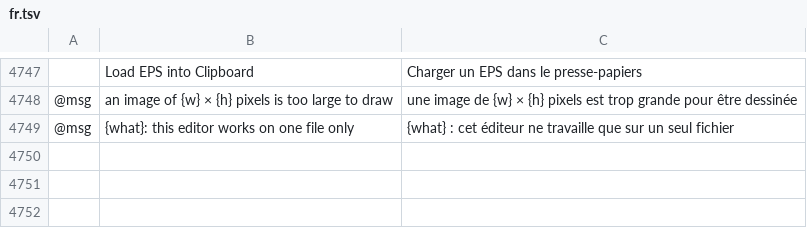
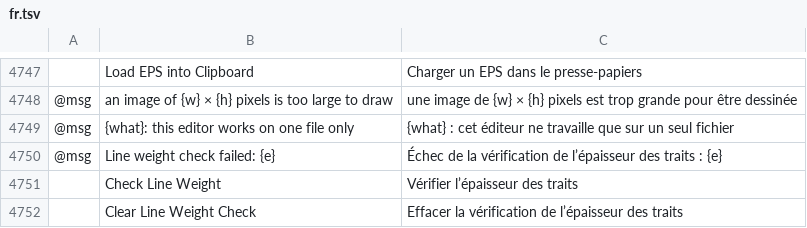
Before and after one commit to fastmikey99/vectorcraft, a TSV file: crates/ui-egui/src/i18n/fr.tsv, drawn as a sheet; only a part is shown, gaps mark what is left out; the diff names each change by its address in the sheet, - before the commit and + after, or states it on an @@ line.

```diff
--- a/crates/ui-egui/src/i18n/fr.tsv
+++ b/crates/ui-egui/src/i18n/fr.tsv
+row 4750: @msg | Line weight check failed: {e} | Échec de la vérification de l’épaisseur des traits : {e}
+row 4751:  | Check Line Weight | Vérifier l’épaisseur des traits
+row 4752:  | Clear Line Weight Check | Effacer la vérification de l’épaisseur des traits
```
Also changed, not shown: crates/ui-egui/src/i18n/hu.tsv, crates/ui-egui/src/i18n/pl.tsv, 18 other files.
